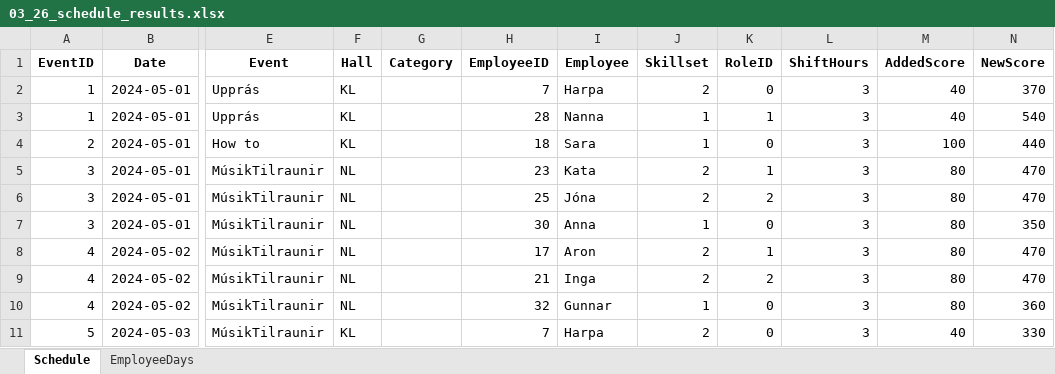
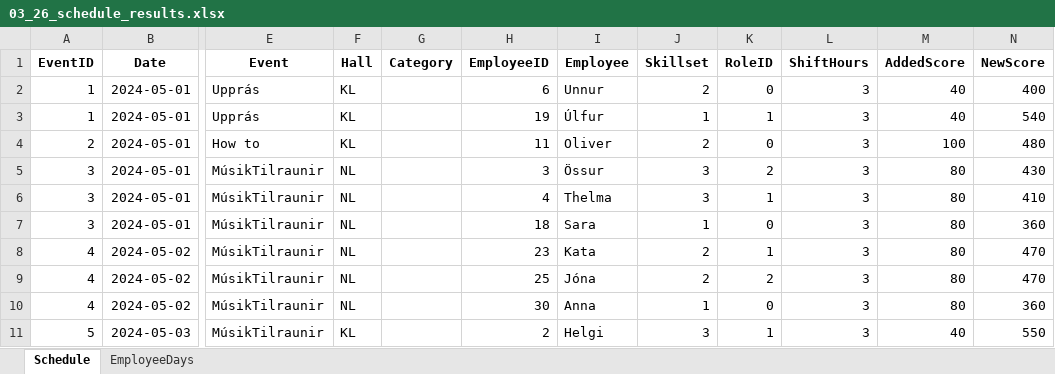
Before and after one commit to siljag23/Verkfraedi_X, an Excel workbook: 03_26_schedule_results.xlsx, sheet Schedule, drawn as a sheet; only a part is shown, gaps mark what is left out; values as stored, in another font and other column widths than the file's, no borders; the diff covers the shown part only; the diff names each change by its address in the sheet, - before the commit and + after, or states it on an @@ line.

```diff
--- a/03_26_schedule_results.xlsx (sheet Schedule)
+++ b/03_26_schedule_results.xlsx (sheet Schedule)
-H2 (EmployeeID): 7
+H2 (EmployeeID): 6
-I2 (Employee): Harpa
+I2 (Employee): Unnur
-N2 (NewScore): 370
+N2 (NewScore): 400
-H3 (EmployeeID): 28
+H3 (EmployeeID): 19
-I3 (Employee): Nanna
+I3 (Employee): Úlfur
-H4 (EmployeeID): 18
+H4 (EmployeeID): 11
-I4 (Employee): Sara
+I4 (Employee): Oliver
-J4 (Skillset): 1
+J4 (Skillset): 2
-N4 (NewScore): 440
+N4 (NewScore): 480
-H5 (EmployeeID): 23
+H5 (EmployeeID): 3
-I5 (Employee): Kata
+I5 (Employee): Össur
-J5:J6 (Skillset): 2
+J5:J6 (Skillset): 3
-K5 (RoleID): 1
+K5 (RoleID): 2
-N5 (NewScore): 470
+N5 (NewScore): 430
-H6 (EmployeeID): 25
+H6 (EmployeeID): 4
-I6 (Employee): Jóna
+I6 (Employee): Thelma
-K6 (RoleID): 2
+K6 (RoleID): 1
-N6 (NewScore): 470
+N6 (NewScore): 410
-H7 (EmployeeID): 30
+H7 (EmployeeID): 18
-I7 (Employee): Anna
+I7 (Employee): Sara
-N7 (NewScore): 350
+N7 (NewScore): 360
-H8 (EmployeeID): 17
+H8 (EmployeeID): 23
-I8 (Employee): Aron
+I8 (Employee): Kata
-H9 (EmployeeID): 21
+H9 (EmployeeID): 25
-I9 (Employee): Inga
+I9 (Employee): Jóna
-H10 (EmployeeID): 32
+H10 (EmployeeID): 30
-I10 (Employee): Gunnar
+I10 (Employee): Anna
-H11 (EmployeeID): 7
+H11 (EmployeeID): 2
-I11 (Employee): Harpa
+I11 (Employee): Helgi
-J11 (Skillset): 2
+J11 (Skillset): 3
-K11 (RoleID): 0
+K11 (RoleID): 1
-N11 (NewScore): 330
+N11 (NewScore): 550
```
Also changed, not shown: 11 added rows, 11 removed rows and 321 edited cells elsewhere in this sheet, sheet EmployeeDays, 3 other files.
